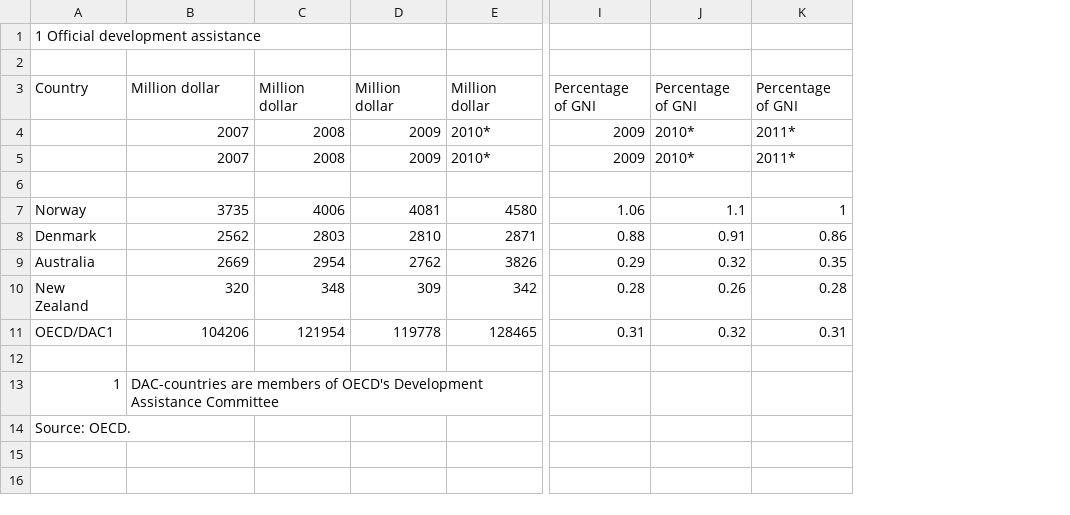
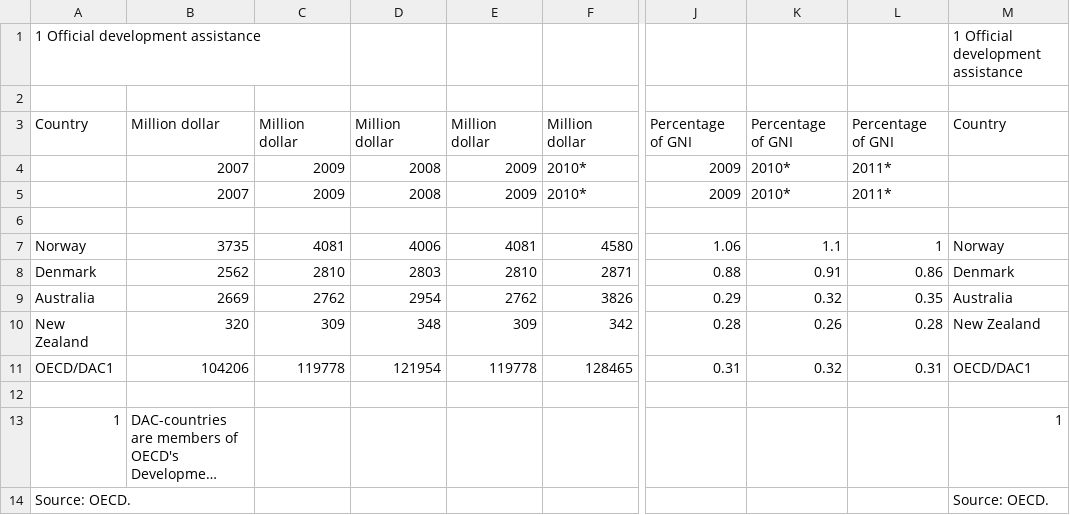
Before and after one commit to CambridgeMolecularEngineering/tabledataextractor, a CSV file: develpment_jm2111/data/table_official_development_assistance.csv, drawn as a sheet; only a part is shown, gaps mark what is left out; long unchanged cells end in …; the diff names each change by its address in the sheet, - before the commit and + after, or states it on an @@ line.

Commit message:
Table pre-cleaning added (removal of empty and duplicate rows & columns)

```diff
--- a/develpment_jm2111/data/table_official_development_assistance.csv
+++ b/develpment_jm2111/data/table_official_development_assistance.csv
+column C, rows 3-11: Million dollar | 2009 | 2009 |  | 4081 | 2810 | 2762 | 309 | 119778
+column M, rows 1-14: 1 Official development assistance |  | Country |  |  |  | Norway | Denmark | Australia | New Zealand | OECD/DAC1 |  | 1 | Source: OECD.
```
Also changed, not shown: 1 other file.
